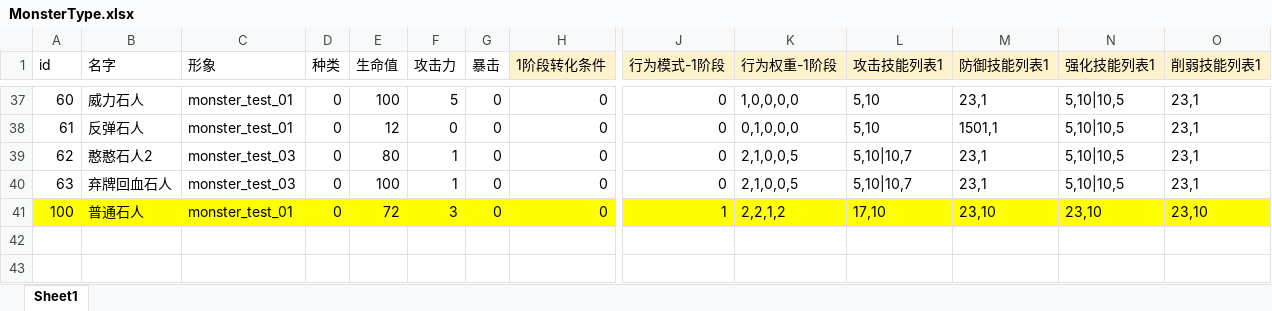
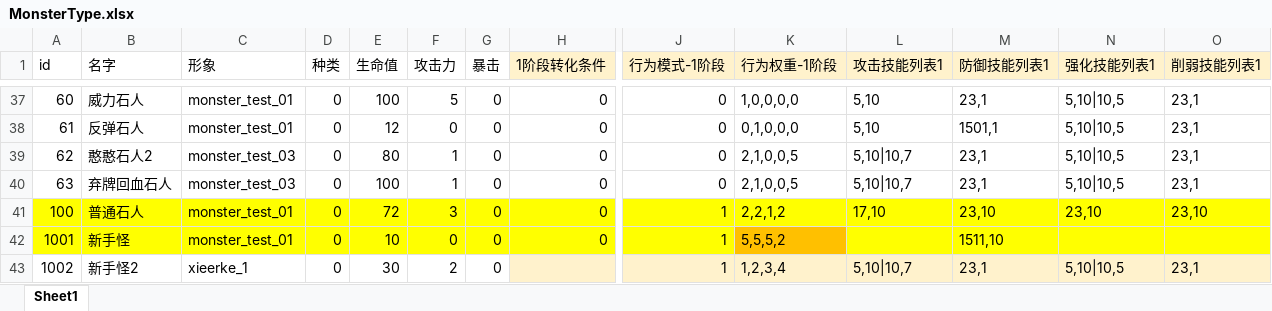
Before and after one commit to heizmoon/MagicPlay, an Excel workbook: Client/Assets/Data/MonsterType.xlsx, sheet Sheet1, drawn as a sheet; only a part is shown, gaps mark what is left out; values as stored, in another font and other column widths than the file's, no borders; rows hold the shown columns only; the diff names each change by its address in the sheet, - before the commit and + after, or states it on an @@ line.

```diff
--- a/Client/Assets/Data/MonsterType.xlsx (sheet Sheet1)
+++ b/Client/Assets/Data/MonsterType.xlsx (sheet Sheet1)
+row 42: 1001 | 新手怪 | monster_test_01 | 0 | 10 | 0 | 0 | 0 | 1 | 5,5,5,2 |  | 1511,10
+row 43: 1002 | 新手怪2 | xieerke_1 | 0 | 30 | 2 | 0 |  | 1 | 1,2,3,4 | 5,10|10,7 | 23,1 | 5,10|10,5 | 23,1
```
Also changed, not shown: Client/Assets/Data/Character.xlsx, Client/Assets/Data/Skill.xlsx, 56 other files.
